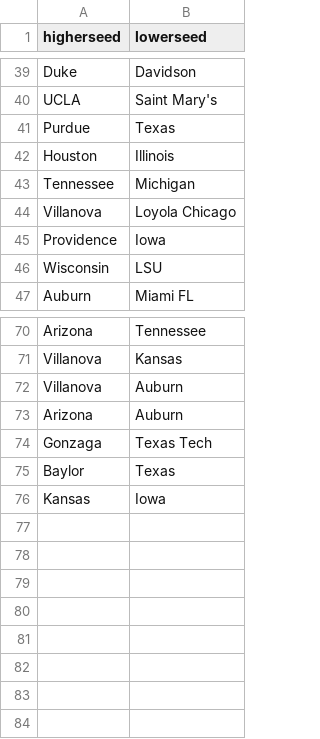
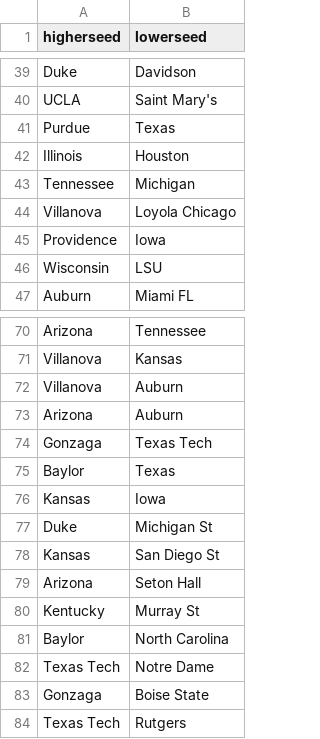
Before and after one commit to benthorpe33/MarchMadnessPredictions, a CSV file: FirstRound2021.csv, drawn as a sheet; only a part is shown, gaps mark what is left out; removed rows and columns are numbered as before the commit, all else as after; the diff names each change by its address in the sheet, - before the commit and + after, or states it on an @@ line.

Commit message:
Add files via upload

```diff
--- a/FirstRound2021.csv
+++ b/FirstRound2021.csv
-row 42: Houston | Illinois
+row 42: Illinois | Houston
+row 77: Duke | Michigan St
+row 78: Kansas | San Diego St
+row 79: Arizona | Seton Hall
+row 80: Kentucky | Murray St
+row 81: Baylor | North Carolina
+row 82: Texas Tech | Notre Dame
+row 83: Gonzaga | Boise State
+row 84: Texas Tech | Rutgers
```
